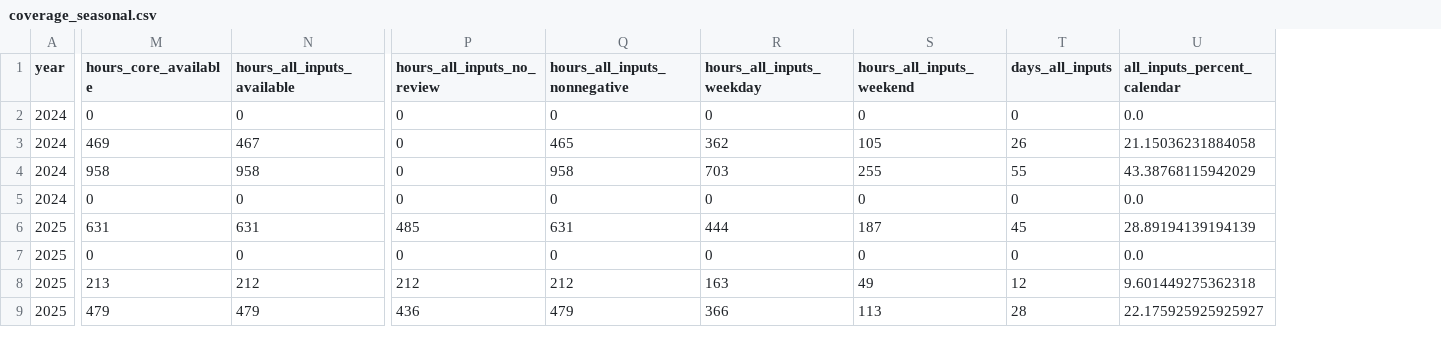
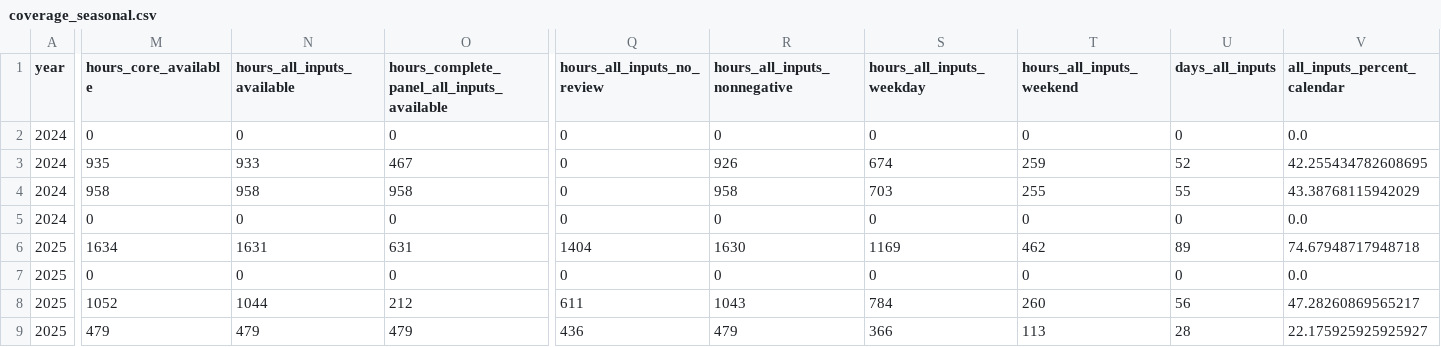
Before and after one commit to isaa-sudweeks/Isopleths, a CSV file: data/colorado/aqs/080590006/processed/coverage_seasonal.csv, drawn as a sheet; only a part is shown, gaps mark what is left out; addresses are those after the commit; the diff names each change by its address in the sheet, - before the commit and + after, or states it on an @@ line.

```diff
--- a/data/colorado/aqs/080590006/processed/coverage_seasonal.csv
+++ b/data/colorado/aqs/080590006/processed/coverage_seasonal.csv
+column O, rows 1-9: hours_complete_panel_all_inputs_available | 0 | 467 | 958 | 0 | 631 | 0 | 212 | 479
-M3 (hours_core_available): 469
+M3 (hours_core_available): 935
-N3 (hours_all_inputs_available): 467
+N3 (hours_all_inputs_available): 933
-R3 (hours_all_inputs_nonnegative): 465
+R3 (hours_all_inputs_nonnegative): 926
-S3 (hours_all_inputs_weekday): 362
+S3 (hours_all_inputs_weekday): 674
-T3 (hours_all_inputs_weekend): 105
+T3 (hours_all_inputs_weekend): 259
-U3 (days_all_inputs): 26
+U3 (days_all_inputs): 52
-V3 (all_inputs_percent_calendar): 21.15036231884058
+V3 (all_inputs_percent_calendar): 42.255434782608695
-M6 (hours_core_available): 631
+M6 (hours_core_available): 1634
-N6 (hours_all_inputs_available): 631
+N6 (hours_all_inputs_available): 1631
-Q6 (hours_all_inputs_no_review): 485
+Q6 (hours_all_inputs_no_review): 1404
-R6 (hours_all_inputs_nonnegative): 631
+R6 (hours_all_inputs_nonnegative): 1630
-S6 (hours_all_inputs_weekday): 444
+S6 (hours_all_inputs_weekday): 1169
-T6 (hours_all_inputs_weekend): 187
+T6 (hours_all_inputs_weekend): 462
-U6 (days_all_inputs): 45
+U6 (days_all_inputs): 89
-V6 (all_inputs_percent_calendar): 28.89194139194139
+V6 (all_inputs_percent_calendar): 74.67948717948718
-M8 (hours_core_available): 213
+M8 (hours_core_available): 1052
-N8 (hours_all_inputs_available): 212
+N8 (hours_all_inputs_available): 1044
-Q8 (hours_all_inputs_no_review): 212
+Q8 (hours_all_inputs_no_review): 611
-R8 (hours_all_inputs_nonnegative): 212
+R8 (hours_all_inputs_nonnegative): 1043
-S8 (hours_all_inputs_weekday): 163
+S8 (hours_all_inputs_weekday): 784
-T8 (hours_all_inputs_weekend): 49
+T8 (hours_all_inputs_weekend): 260
-U8 (days_all_inputs): 12
+U8 (days_all_inputs): 56
-V8 (all_inputs_percent_calendar): 9.601449275362318
+V8 (all_inputs_percent_calendar): 47.28260869565217
```
Also changed, not shown: data/colorado/aqs/080590006/processed/coverage_monthly.csv, data/colorado/aqs/080590006/processed/coverage_yearly.csv, 8 other files.
